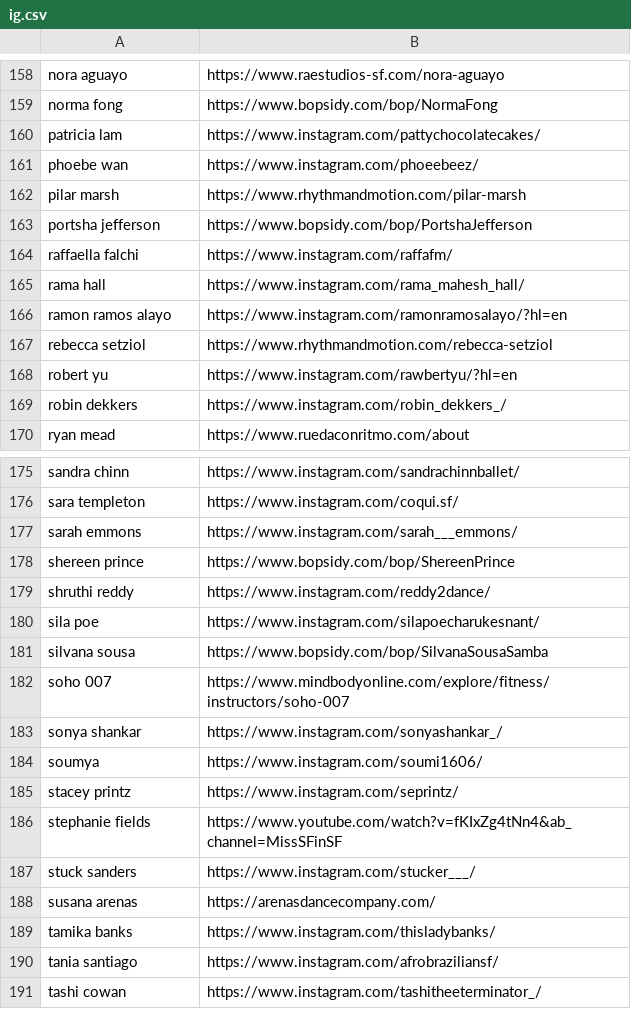
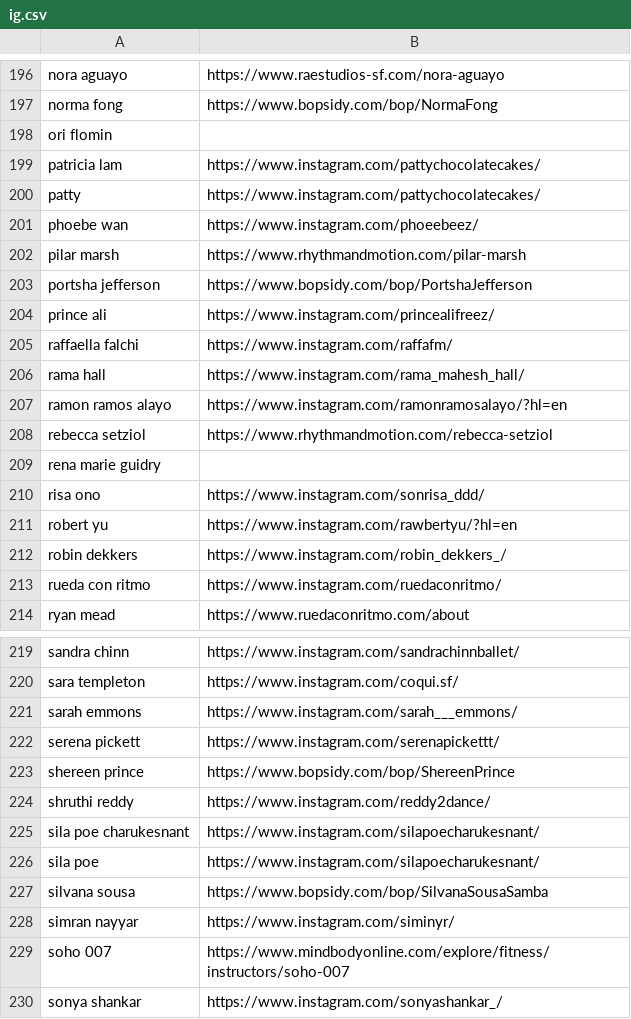
Before and after one commit to austindoeswork/sfbay.dance, a CSV file: scrape/ig.csv, drawn as a sheet; only a part is shown, gaps mark what is left out; the shorter side is filled out with more unchanged rows; the diff covers the shown part only.

```diff
--- a/scrape/ig.csv
+++ b/scrape/ig.csv
@@ -159,3 +197,5 @@ nora aguayo, https://www.raestudios-sf.com/nora-aguayo
 norma fong, https://www.bopsidy.com/bop/NormaFong
+ori flomin,
 patricia lam, https://www.instagram.com/pattychocolatecakes/
+patty, https://www.instagram.com/pattychocolatecakes/
 phoebe wan, https://www.instagram.com/phoeebeez/
@@ -163,2 +203,3 @@ pilar marsh, https://www.rhythmandmotion.com/pilar-marsh
 portsha jefferson, https://www.bopsidy.com/bop/PortshaJefferson
+prince ali, https://www.instagram.com/princealifreez/
 raffaella falchi, https://www.instagram.com/raffafm/
@@ -167,4 +208,7 @@ ramon ramos alayo, https://www.instagram.com/ramonramosalayo/?hl=en
 rebecca setziol, https://www.rhythmandmotion.com/rebecca-setziol
+rena marie guidry,
+risa ono, https://www.instagram.com/sonrisa_ddd/
 robert yu, https://www.instagram.com/rawbertyu/?hl=en
 robin dekkers, https://www.instagram.com/robin_dekkers_/
+rueda con ritmo, https://www.instagram.com/ruedaconritmo/
 ryan mead, https://www.ruedaconritmo.com/about
@@ -177,6 +221,9 @@ sara templeton, https://www.instagram.com/coqui.sf/
 sarah emmons, https://www.instagram.com/sarah___emmons/
+serena pickett, https://www.instagram.com/serenapickettt/
 shereen prince, https://www.bopsidy.com/bop/ShereenPrince
 shruthi reddy, https://www.instagram.com/reddy2dance/
+sila poe charukesnant, https://www.instagram.com/silapoecharukesnant/
 sila poe, https://www.instagram.com/silapoecharukesnant/
 silvana sousa, https://www.bopsidy.com/bop/SilvanaSousaSamba
+simran nayyar, https://www.instagram.com/siminyr/
 soho 007, https://www.mindbodyonline.com/explore/fitness/instructors/soho-007
```
Also changed, not shown: 44 added rows elsewhere in this file.
